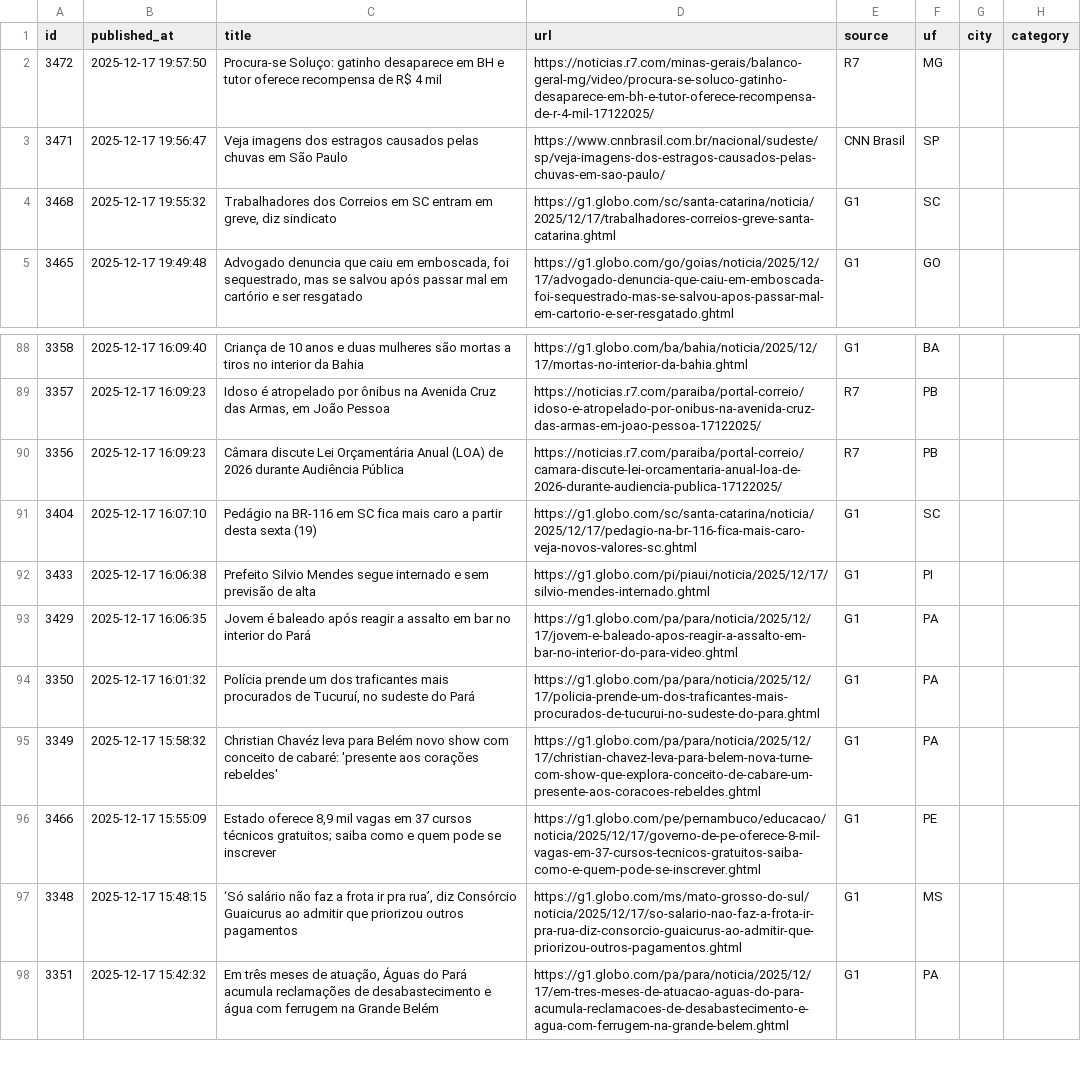
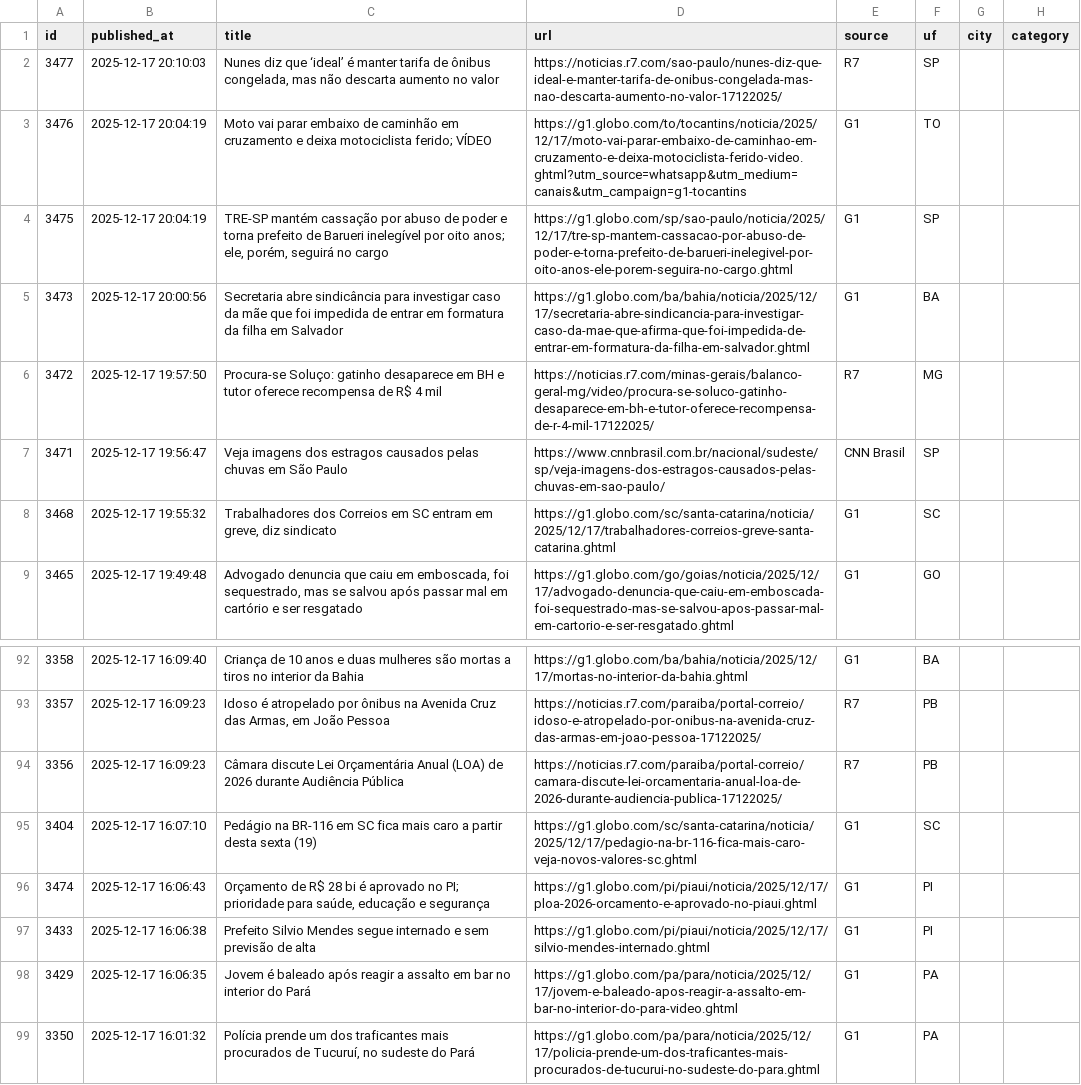
Before and after one commit to KPI-SCCT/Scct_News, a CSV file: dashboard/data/news_latest.csv, drawn as a sheet; only a part is shown, gaps mark what is left out; the shorter side is filled out with more unchanged rows; the diff names each change by its address in the sheet, - before the commit and + after, or states it on an @@ line.

```diff
--- a/dashboard/data/news_latest.csv
+++ b/dashboard/data/news_latest.csv
+row 2: 3477 | 2025-12-17 20:10:03 | Nunes diz que ‘ideal’ é manter tarifa de ônibus congelada, mas não descarta aumento no valor | https://noticias.r7.com/sao-paulo/nunes-diz-que-ideal-e-manter-tarifa-de-onibus-congelada-mas-nao-descarta-aumento-no-valor-17122025/ | R7 | SP
+row 3: 3476 | 2025-12-17 20:04:19 | Moto vai parar embaixo de caminhão em cruzamento e deixa motociclista ferido; VÍDEO | https://g1.globo.com/to/tocantins/noticia/2025/12/17/moto-vai-parar-embaixo-de-caminhao-em-cruzamento-e-deixa-motociclista-ferido-video.ghtml?utm_source=whatsapp&utm_medium=canais&utm_campaign=g1-tocantins | G1 | TO
+row 4: 3475 | 2025-12-17 20:04:19 | TRE-SP mantém cassação por abuso de poder e torna prefeito de Barueri inelegível por oito anos; ele, porém, seguirá no cargo | https://g1.globo.com/sp/sao-paulo/noticia/2025/12/17/tre-sp-mantem-cassacao-por-abuso-de-poder-e-torna-prefeito-de-barueri-inelegivel-por-oito-anos-ele-porem-seguira-no-cargo.ghtml | G1 | SP
+row 5: 3473 | 2025-12-17 20:00:56 | Secretaria abre sindicância para investigar caso da mãe que foi impedida de entrar em formatura da filha em Salvador | https://g1.globo.com/ba/bahia/noticia/2025/12/17/secretaria-abre-sindicancia-para-investigar-caso-da-mae-que-afirma-que-foi-impedida-de-entrar-em-formatura-da-filha-em-salvador.ghtml | G1 | BA
+row 96: 3474 | 2025-12-17 16:06:43 | Orçamento de R$ 28 bi é aprovado no PI; prioridade para saúde, educação e segurança | https://g1.globo.com/pi/piaui/noticia/2025/12/17/ploa-2026-orcamento-e-aprovado-no-piaui.ghtml | G1 | PI
```
Also changed, not shown: 1 other file.
